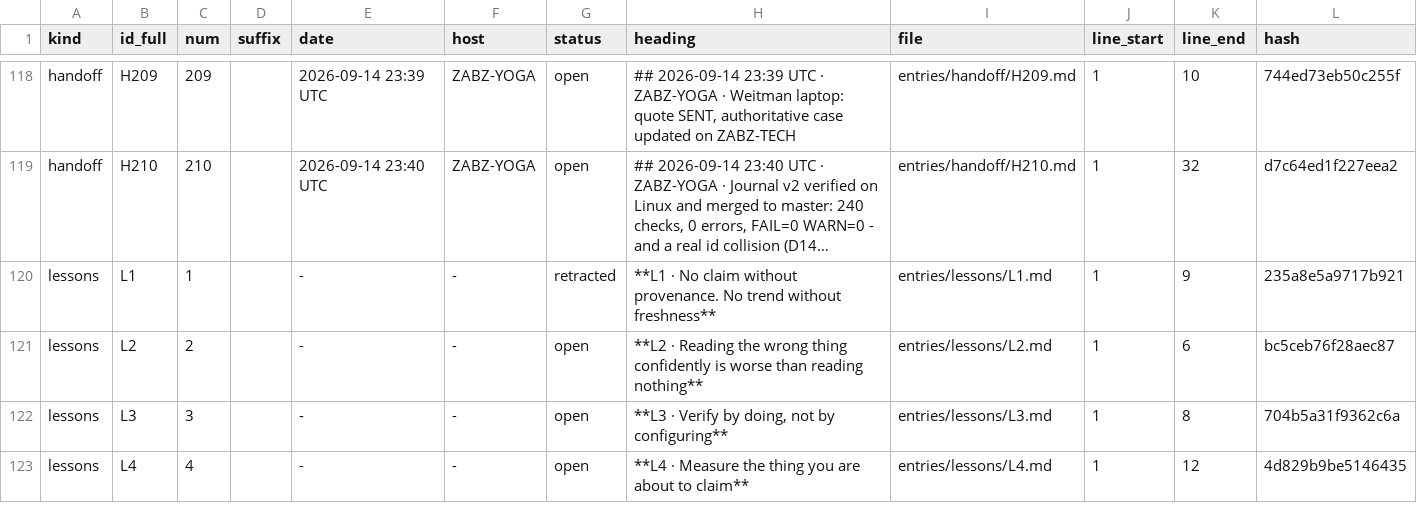
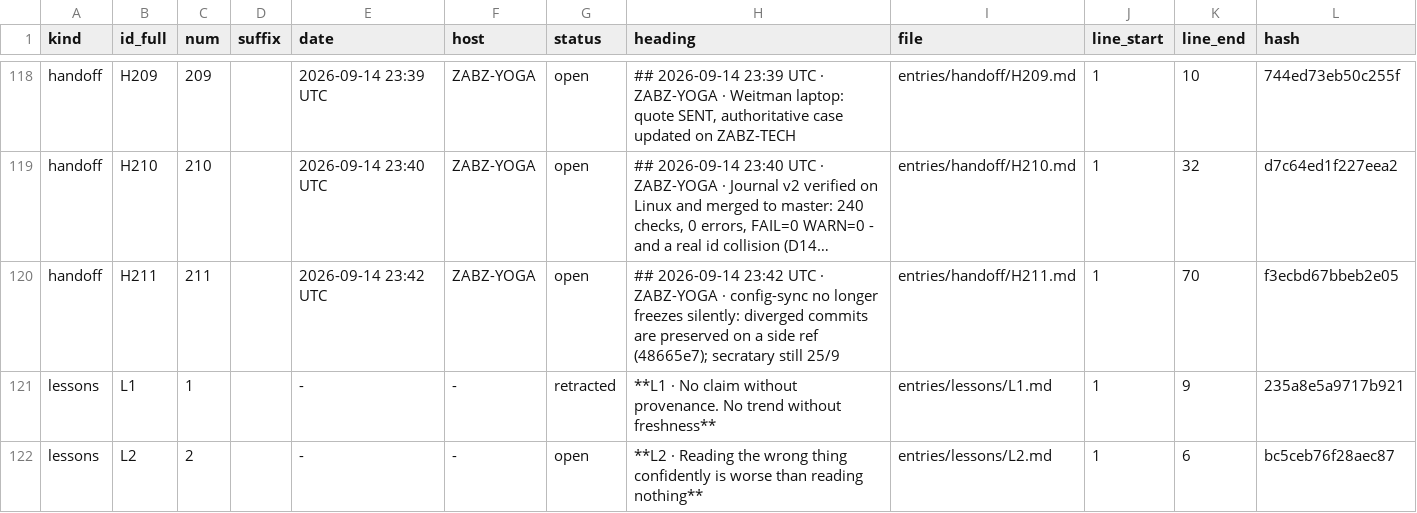
Before and after one commit to lakewoodphone/harness-config, a TSV file: journal/index/entries.tsv, drawn as a sheet; only a part is shown, gaps mark what is left out; the shorter side is filled out with more unchanged rows; long unchanged cells end in …; the diff names each change by its address in the sheet, - before the commit and + after, or states it on an @@ line.

Commit message:
journal: L1472 + H211 -- the autosync divergence fix, the four 5.1 faults it exposed, and secratary still 25/9

```diff
--- a/journal/index/entries.tsv
+++ b/journal/index/entries.tsv
+row 120: handoff | H211 | 211 |  | 2026-09-14 23:42 UTC | ZABZ-YOGA | open | ## 2026-09-14 23:42 UTC · ZABZ-YOGA · config-sync no longer freezes silently: diverged commits are preserved on a side ref (48665e7); secratary still 25/9 | entries/handoff/H211.md | 1 | 70 | f3ecbd67bbeb2e05
```
Also changed, not shown: 1 other file.
